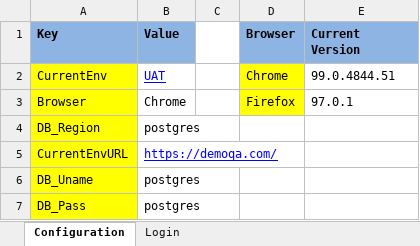
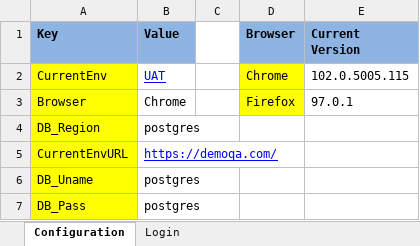
Before and after one commit to yms9496/QASeleniumJava, an Excel workbook: Test Data/TestData.xlsx, sheet Configuration, drawn as a sheet; values as stored, in another font and other column widths than the file's, no borders; the diff names each change by its address in the sheet, - before the commit and + after, or states it on an @@ line.

Commit message:
added new test cases, rearranged code and made changes in listener

```diff
--- a/Test Data/TestData.xlsx (sheet Configuration)
+++ b/Test Data/TestData.xlsx (sheet Configuration)
-E2 (Current Version): 99.0.4844.51
+E2 (Current Version): 102.0.5005.115
```
Also changed, not shown: 13 other files.
